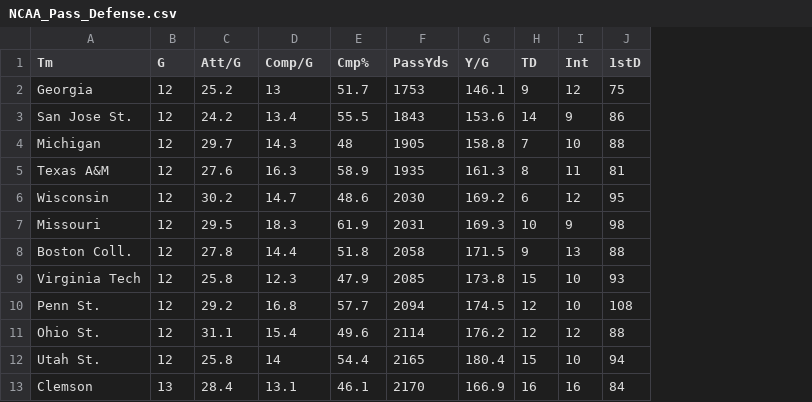
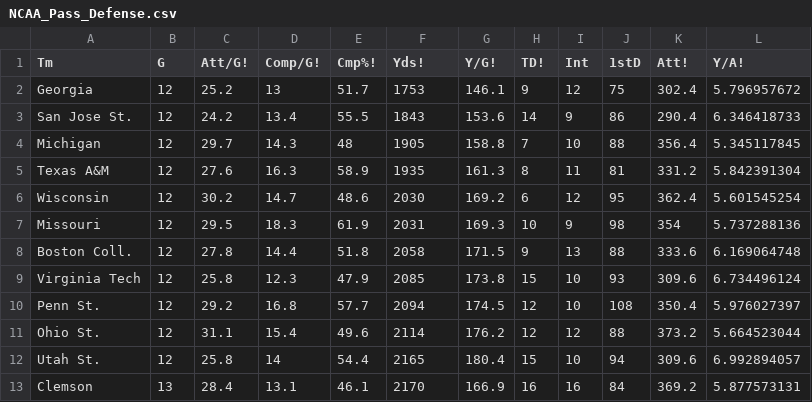
Before and after one commit to mankusn/Who2Root4, a CSV file: NCAA_Pass_Defense.csv, drawn as a sheet; only a part is shown; the diff names each change by its address in the sheet, - before the commit and + after, or states it on an @@ line.

```diff
--- a/NCAA_Pass_Defense.csv
+++ b/NCAA_Pass_Defense.csv
+column K (Att!), rows 2-13: 302.4 | 290.4 | 356.4 | 331.2 | 362.4 | 354 | 333.6 | 309.6 | 350.4 | 373.2 | 309.6 | 369.2
+column L (Y/A!), rows 2-13: 5.796957672 | 6.346418733 | 5.345117845 | 5.842391304 | 5.601545254 | 5.737288136 | 6.169064748 | 6.734496124 | 5.976027397 | 5.664523044 | 6.992894057 | 5.877573131
-C1: Att/G
+C1: Att/G!
-D1: Comp/G
+D1: Comp/G!
-E1: Cmp%
+E1: Cmp%!
-F1: PassYds
+F1: Yds!
-G1: Y/G
+G1: Y/G!
-H1: TD
+H1: TD!
```
Also changed, not shown: NCAA_Pass_Offense.csv, NCAA_Rush_Offense.csv, 7 other files.
